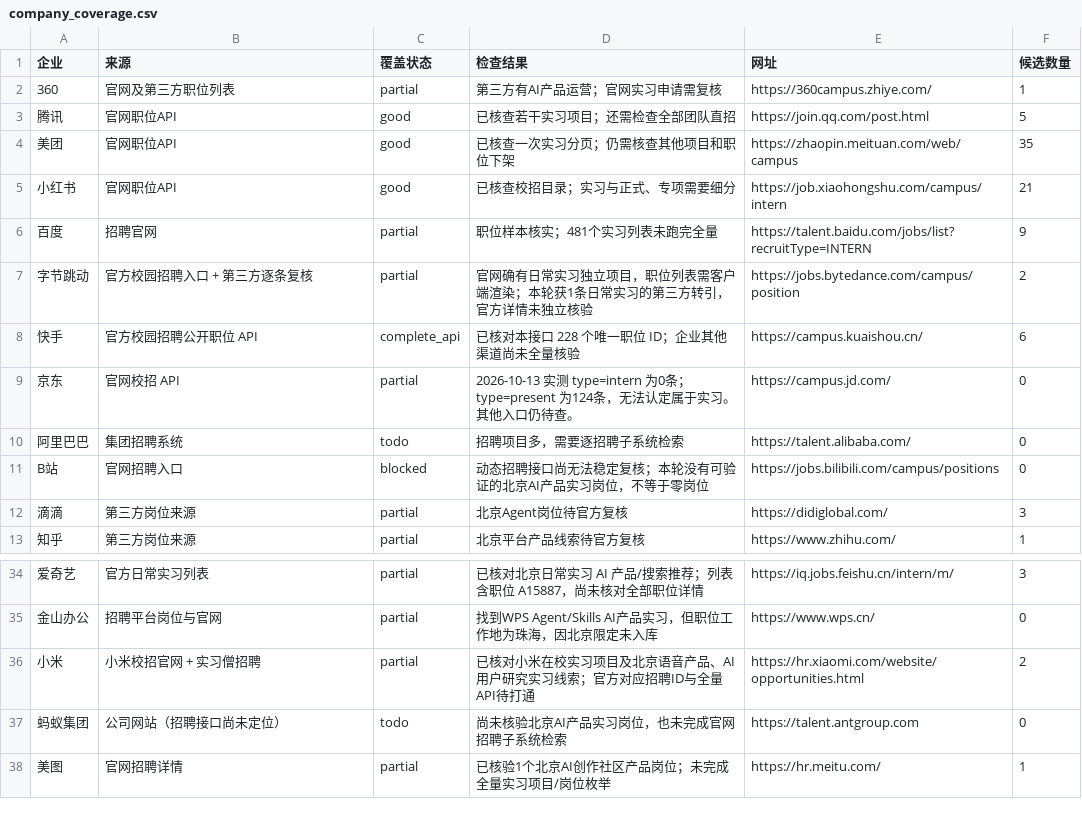
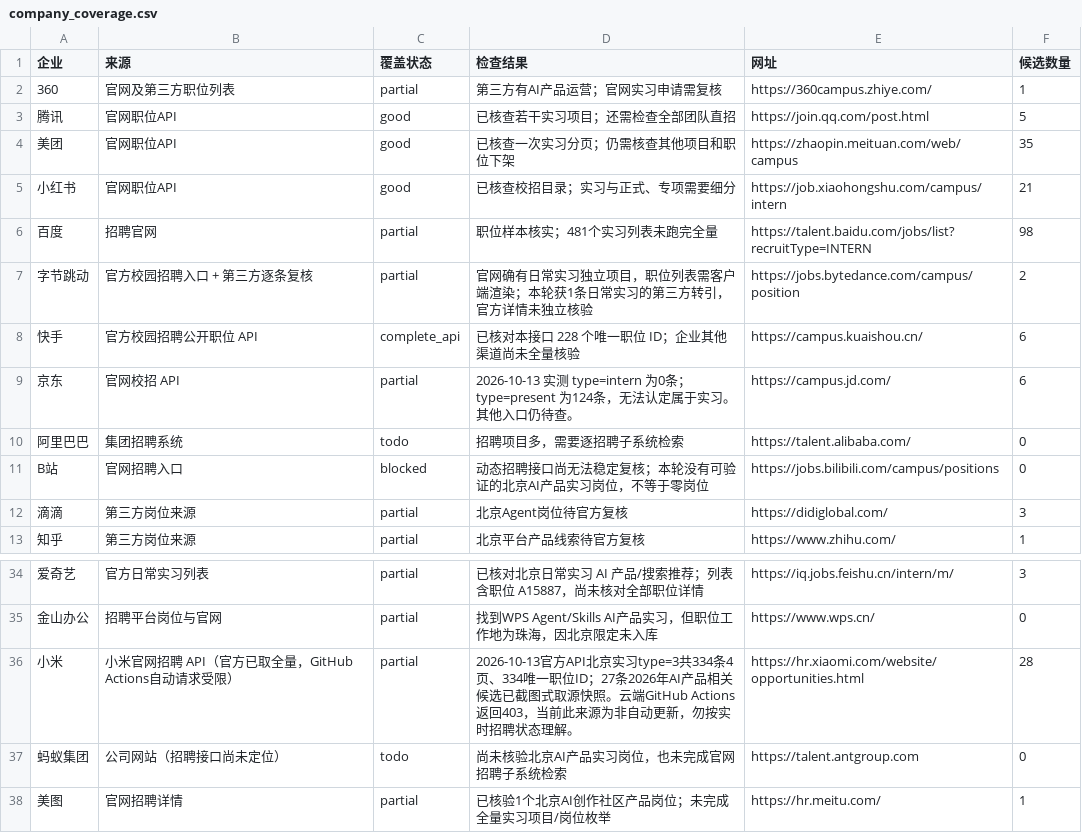
Before and after one commit to a853255726-liu/ai-product-intern-radar, a CSV file: company_coverage.csv, drawn as a sheet; only a part is shown, gaps mark what is left out; the diff names each change by its address in the sheet, - before the commit and + after, or states it on an @@ line.

```diff
--- a/company_coverage.csv
+++ b/company_coverage.csv
-F6 (候选数量): 9
+F6 (候选数量): 98
-F9 (候选数量): 0
+F9 (候选数量): 6
-B36 (来源): 小米校招官网 + 实习僧招聘
+B36 (来源): 小米官网招聘 API（官方已取全量，GitHub Actions自动请求受限）
-D36 (检查结果): 已核对小米在校实习项目及北京语音产品、AI用户研究实习线索；官方对应招聘ID与全量API待打通
+D36 (检查结果): 2026-10-13官方API北京实习type=3共334条4页、334唯一职位ID；27条2026年AI产品相关候选已截图式取源快照。云端GitHub Actions返回403，当前此来源为非自动更新，勿按实时招聘状态理解。
-F36 (候选数量): 2
+F36 (候选数量): 28
```
Also changed, not shown: 4 other files.
